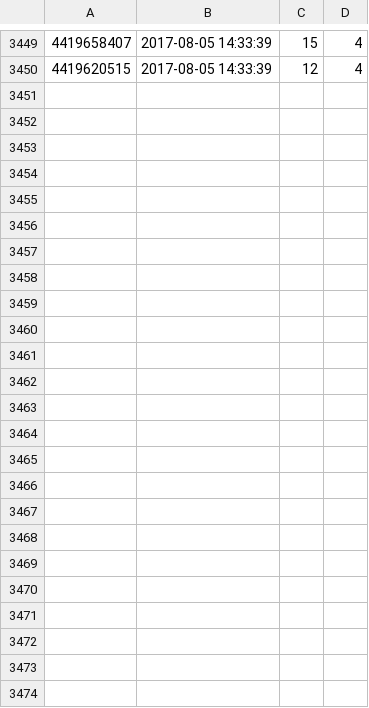
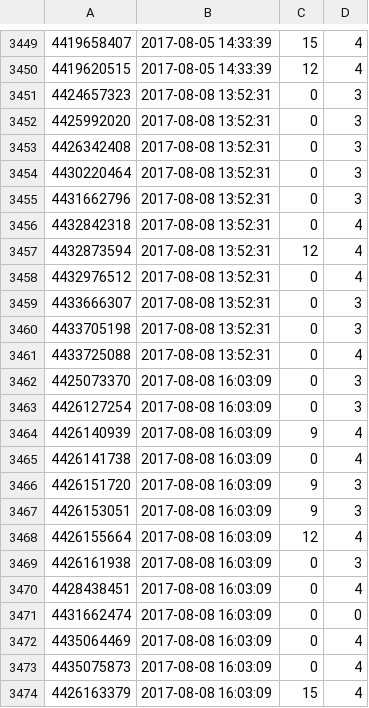
Before and after one commit to tokebi/repos, a TSV file: initRune.tsv, drawn as a sheet; only a part is shown, gaps mark what is left out; the diff names each change by its address in the sheet, - before the commit and + after, or states it on an @@ line.

```diff
--- a/initRune.tsv
+++ b/initRune.tsv
+row 3451: 4424657323 | 2017-08-08 13:52:31 | 0 | 3
+row 3452: 4425992020 | 2017-08-08 13:52:31 | 0 | 3
+row 3453: 4426342408 | 2017-08-08 13:52:31 | 0 | 3
+row 3454: 4430220464 | 2017-08-08 13:52:31 | 0 | 3
+row 3455: 4431662796 | 2017-08-08 13:52:31 | 0 | 3
+row 3456: 4432842318 | 2017-08-08 13:52:31 | 0 | 4
+row 3457: 4432873594 | 2017-08-08 13:52:31 | 12 | 4
+row 3458: 4432976512 | 2017-08-08 13:52:31 | 0 | 4
+row 3459: 4433666307 | 2017-08-08 13:52:31 | 0 | 3
+row 3460: 4433705198 | 2017-08-08 13:52:31 | 0 | 3
+row 3461: 4433725088 | 2017-08-08 13:52:31 | 0 | 4
+row 3462: 4425073370 | 2017-08-08 16:03:09 | 0 | 3
+row 3463: 4426127254 | 2017-08-08 16:03:09 | 0 | 3
+row 3464: 4426140939 | 2017-08-08 16:03:09 | 9 | 4
+row 3465: 4426141738 | 2017-08-08 16:03:09 | 0 | 4
+row 3466: 4426151720 | 2017-08-08 16:03:09 | 9 | 3
+row 3467: 4426153051 | 2017-08-08 16:03:09 | 9 | 3
+row 3468: 4426155664 | 2017-08-08 16:03:09 | 12 | 4
+row 3469: 4426161938 | 2017-08-08 16:03:09 | 0 | 3
+row 3470: 4428438451 | 2017-08-08 16:03:09 | 0 | 4
+row 3471: 4431662474 | 2017-08-08 16:03:09 | 0 | 0
+row 3472: 4435064469 | 2017-08-08 16:03:09 | 0 | 4
+row 3473: 4435075873 | 2017-08-08 16:03:09 | 0 | 4
+row 3474: 4426163379 | 2017-08-08 16:03:09 | 15 | 4
```
Also changed, not shown: 6 other files.
